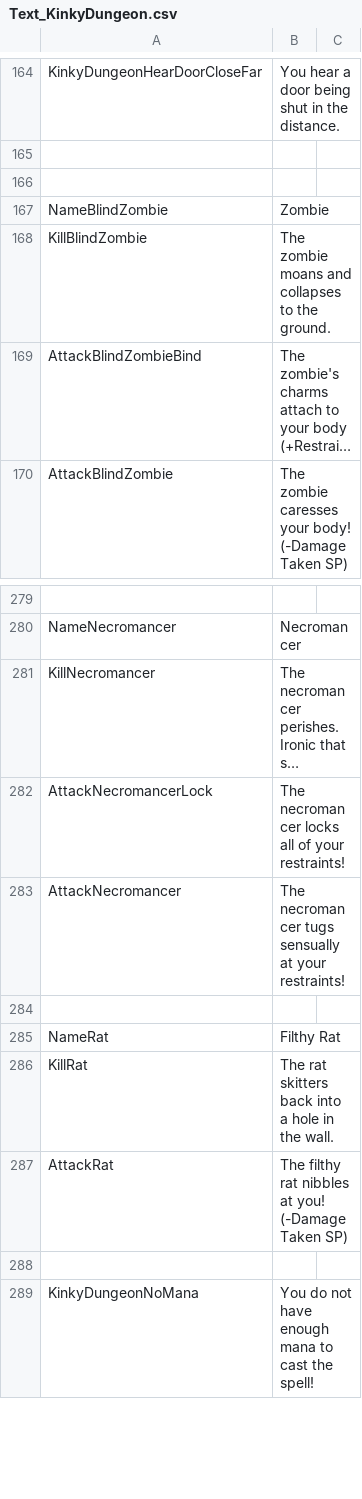
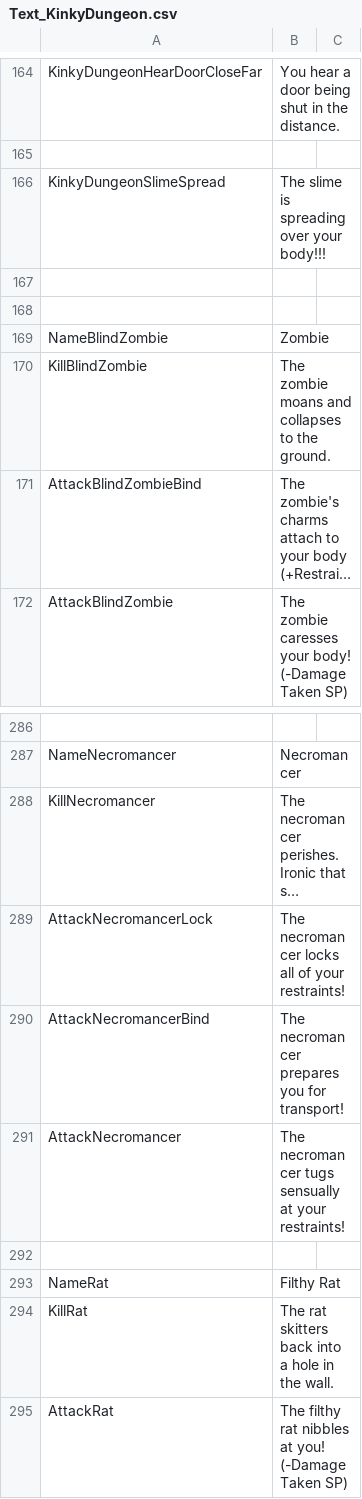
Before and after one commit to Di-flex/BC, a CSV file: BondageClub/Screens/MiniGame/KinkyDungeon/Text_KinkyDungeon.csv, drawn as a sheet; only a part is shown, gaps mark what is left out; the shorter side is filled out with more unchanged rows; long unchanged cells end in …; the diff covers the shown part only; the diff names each change by its address in the sheet, - before the commit and + after, or states it on an @@ line.

Commit message:
Slimes

```diff
--- a/BondageClub/Screens/MiniGame/KinkyDungeon/Text_KinkyDungeon.csv
+++ b/BondageClub/Screens/MiniGame/KinkyDungeon/Text_KinkyDungeon.csv
+row 166: KinkyDungeonSlimeSpread | The slime is spreading over your body!!!
+row 167: (empty)
+row 290: AttackNecromancerBind | The necromancer prepares you for transport!
```
Also changed, not shown: 25 added rows elsewhere in this file, 11 other files.
